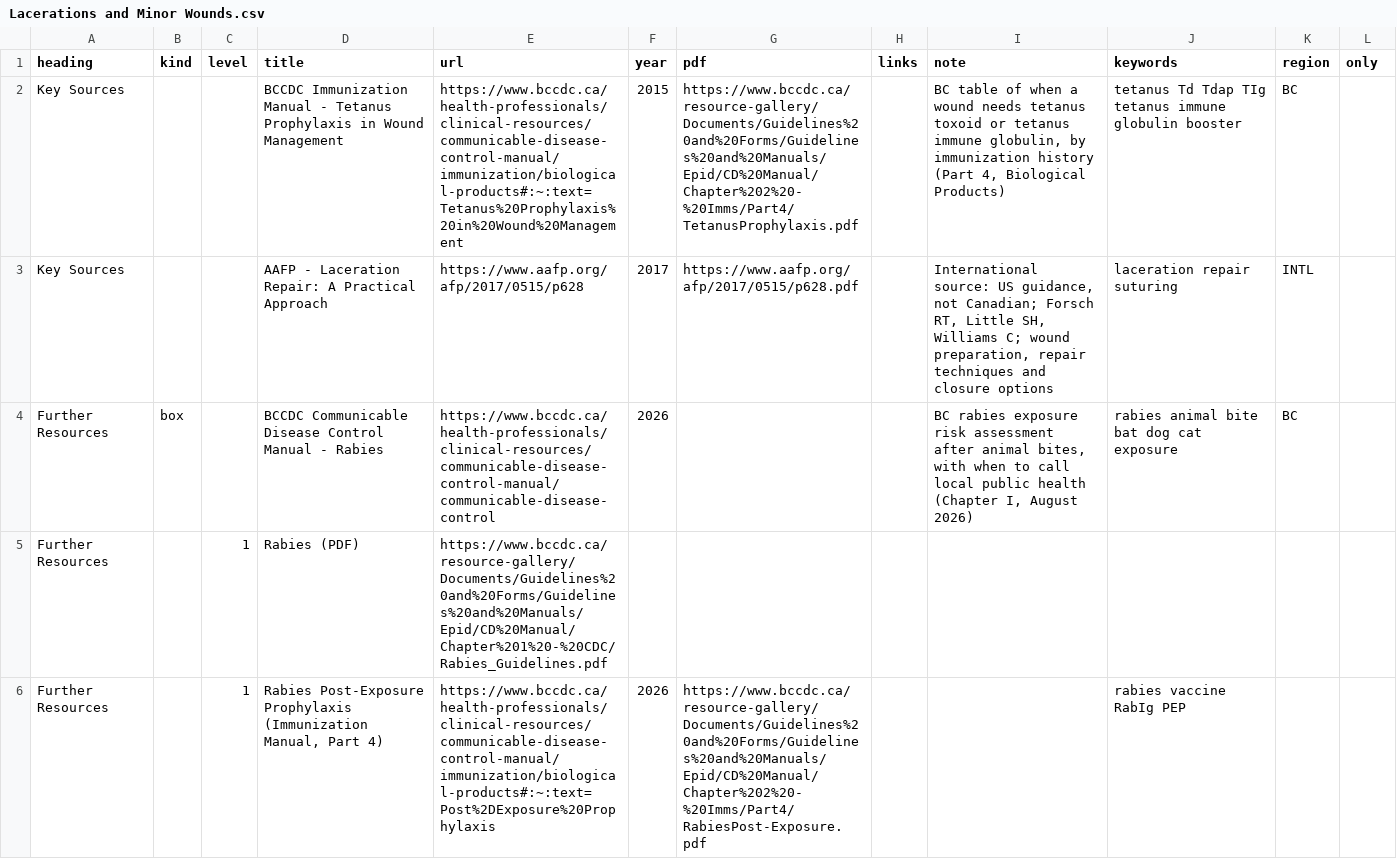
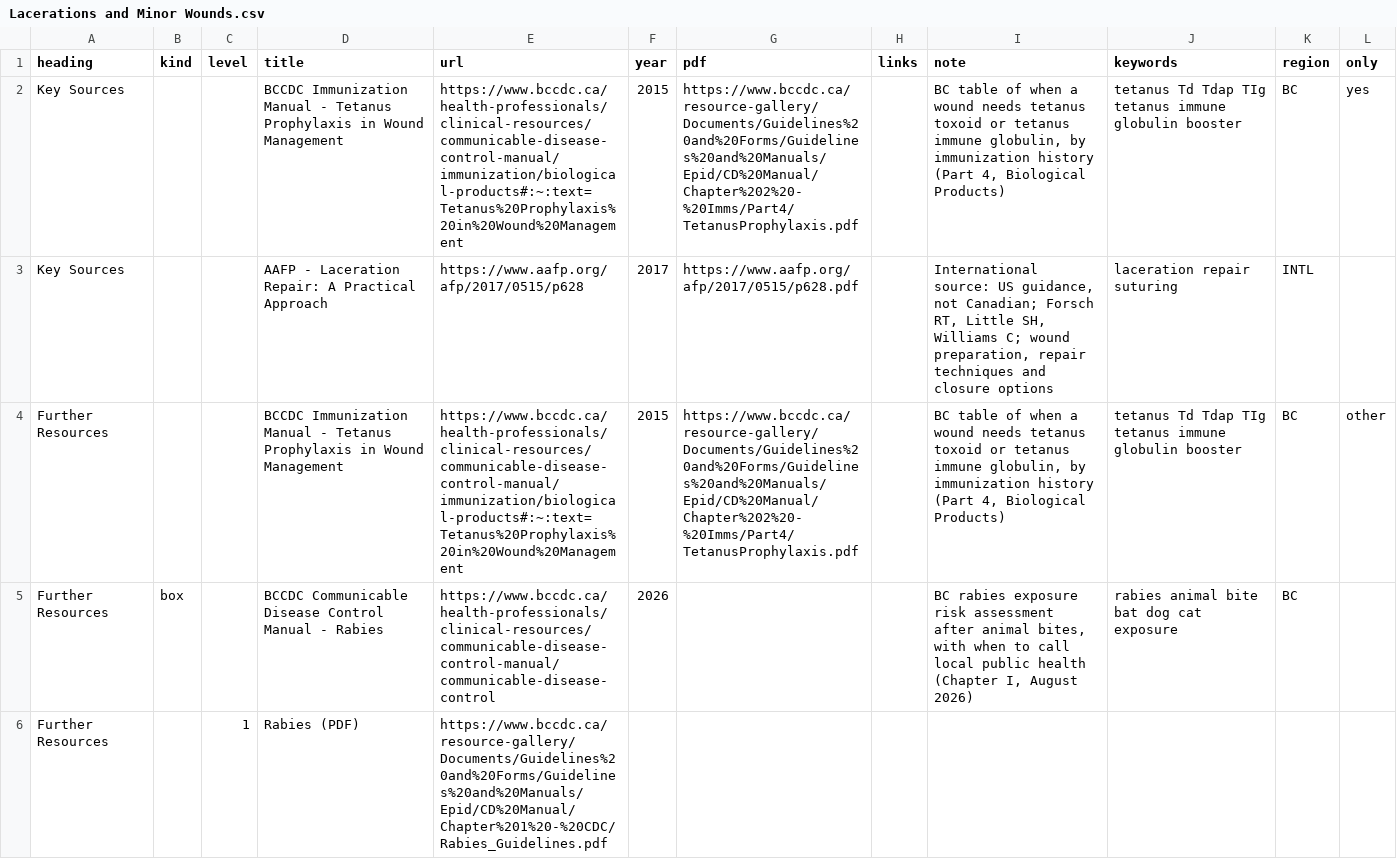
Before and after one commit to joegrafe/np-practice-resource, a CSV file: docs/3 Conditions/Dermatology/Lacerations and Minor Wounds.csv, drawn as a sheet; only a part is shown; the shorter side is filled out with more unchanged rows; the diff names each change by its address in the sheet, - before the commit and + after, or states it on an @@ line.

```diff
--- a/docs/3 Conditions/Dermatology/Lacerations and Minor Wounds.csv
+++ b/docs/3 Conditions/Dermatology/Lacerations and Minor Wounds.csv
-L2 (only): (empty)
+L2 (only): yes
+row 4: Further Resources |  |  | BCCDC Immunization Manual - Tetanus Prophylaxis in Wound Management | https://www.bccdc.ca/health-professionals/clinical-resources/communicable-disease-control-manual/immunization/biological-products#:~:text=Tetanus%20Prophylaxis%20in%20Wound%20Management | 2015 | https://www.bccdc.ca/resource-gallery/Documents/Guidelines%20and%20Forms/Guidelines%20and%20Manuals/Epid/CD%20Manual/Chapter%202%20-%20Imms/Part4/TetanusProphylaxis.pdf |  | BC table of when a wound needs tetanus toxoid or tetanus immune globulin, by immunization history (Part 4, Biological Products) | tetanus Td Tdap TIg tetanus immune globulin booster | BC | other
```
Also changed, not shown: docs/3 Conditions/Mental Health and Substance Use/Alcohol Use Disorder (AUD).csv, docs/3 Conditions/Mental Health and Substance Use/Opioid Use Disorder (OUD).csv, 34 other files.
